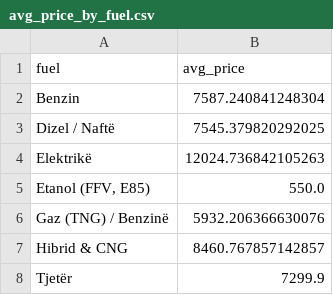
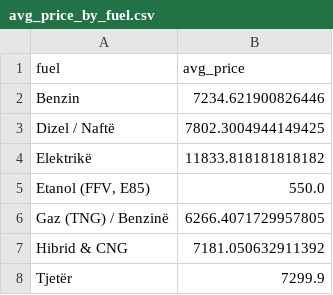
Before and after one commit to fluffyorang3/albania-auto-index, a CSV file: avg_price_by_fuel.csv, drawn as a sheet.

```diff
--- a/avg_price_by_fuel.csv
+++ b/avg_price_by_fuel.csv
@@ -1,8 +1,8 @@
 fuel,avg_price
-Benzin,7587.240841248304
-Dizel / Naftë,7545.379820292025
-Elektrikë,12024.736842105263
+Benzin,7234.621900826446
+Dizel / Naftë,7802.3004944149425
+Elektrikë,11833.818181818182
 "Etanol (FFV, E85)",550.0
-Gaz (TNG) / Benzinë,5932.206366630076
-Hibrid & CNG,8460.767857142857
+Gaz (TNG) / Benzinë,6266.4071729957805
+Hibrid & CNG,7181.050632911392
 Tjetër,7299.9
```
Also changed, not shown: fuel_distribution_pct.csv, top_models_pct.csv, 20 other files.
